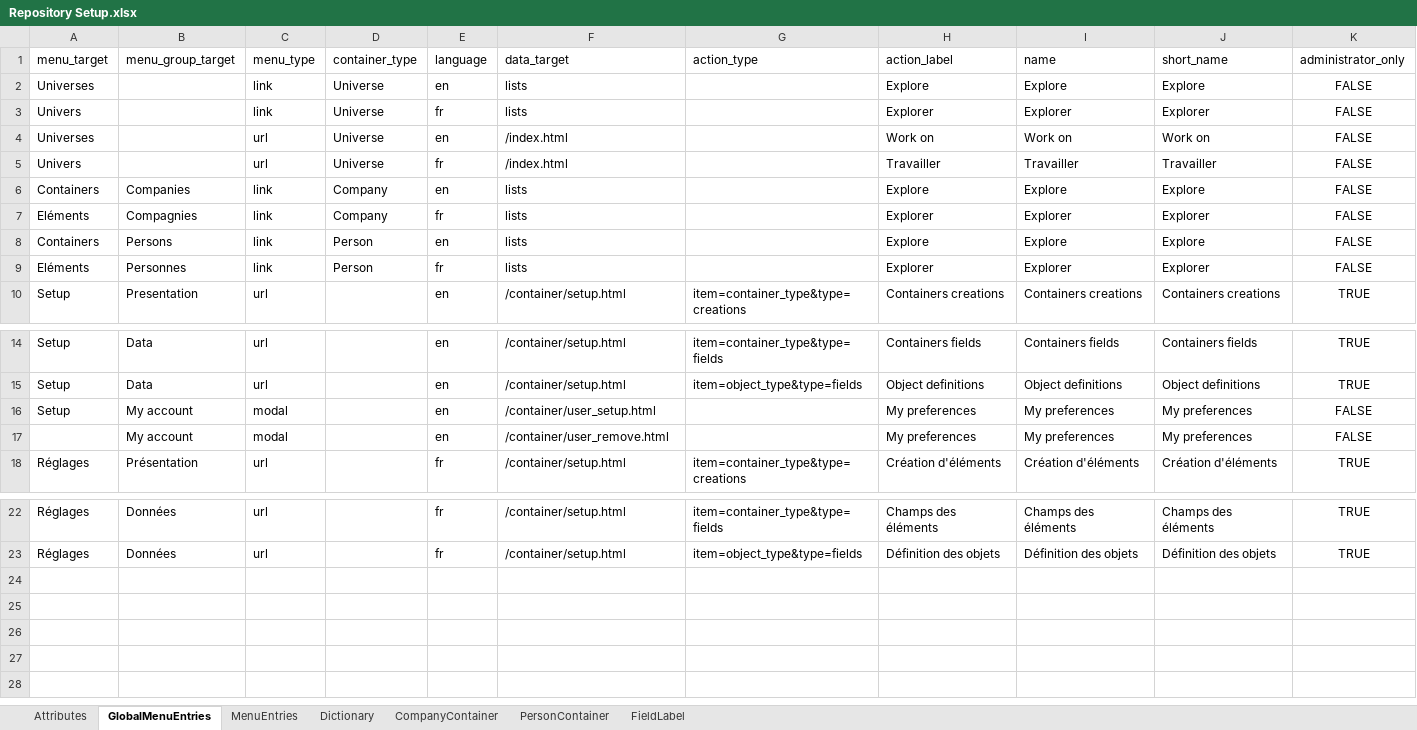
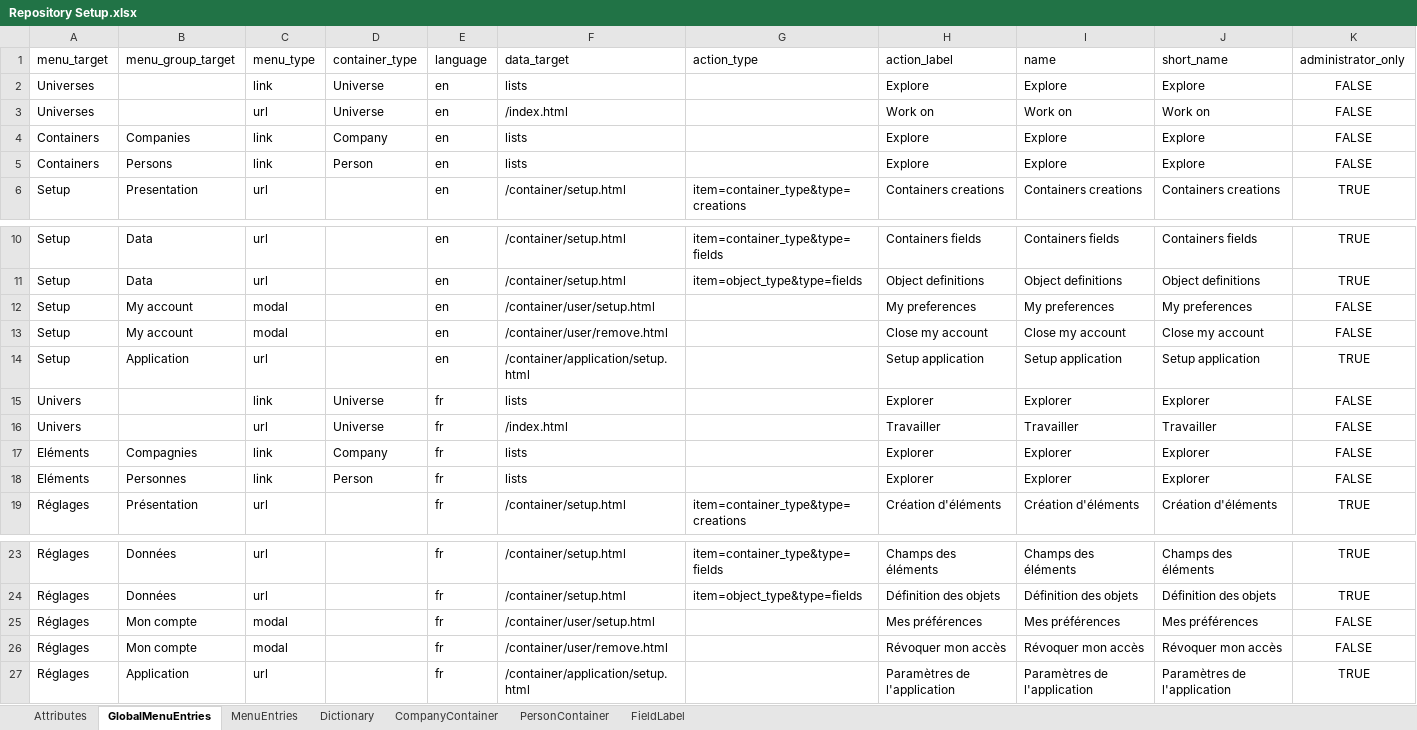
Before and after one commit to humblejok/gso_mycustomers, an Excel workbook: resources/Repository Setup.xlsx, sheet GlobalMenuEntries, drawn as a sheet; only a part is shown, gaps mark what is left out; values as stored, in another font and other column widths than the file's, no borders; addresses are those after the commit; the diff names each change by its address in the sheet, - before the commit and + after, or states it on an @@ line.

```diff
--- a/resources/Repository Setup.xlsx (sheet GlobalMenuEntries)
+++ b/resources/Repository Setup.xlsx (sheet GlobalMenuEntries)
-F12 (data_target): /container/user_setup.html
+F12 (data_target): /container/user/setup.html
-A13 (menu_target): (empty)
+A13 (menu_target): Setup
-F13 (data_target): /container/user_remove.html
+F13 (data_target): /container/user/remove.html
-H13 (action_label): My preferences
+H13 (action_label): Close my account
-I13 (name): My preferences
+I13 (name): Close my account
-J13 (short_name): My preferences
+J13 (short_name): Close my account
+row 14: Setup | Application | url |  | en | /container/application/setup.html |  | Setup application | Setup application | Setup application | TRUE
@@ row 3 moved to row 15: Univers @@
@@ row 5 moved to row 16: Univers @@
@@ row 7 moved to row 17: Eléments @@
@@ row 9 moved to row 18: Eléments @@
+row 25: Réglages | Mon compte | modal |  | fr | /container/user/setup.html |  | Mes préférences | Mes préférences | Mes préférences | FALSE
+row 26: Réglages | Mon compte | modal |  | fr | /container/user/remove.html |  | Révoquer mon accès | Révoquer mon accès | Révoquer mon accès | FALSE
+row 27: Réglages | Application | url |  | fr | /container/application/setup.html |  | Paramètres de l'application | Paramètres de l'application | Paramètres de l'application | TRUE
```
Also changed, not shown: sheet Attributes, 21 other files.
